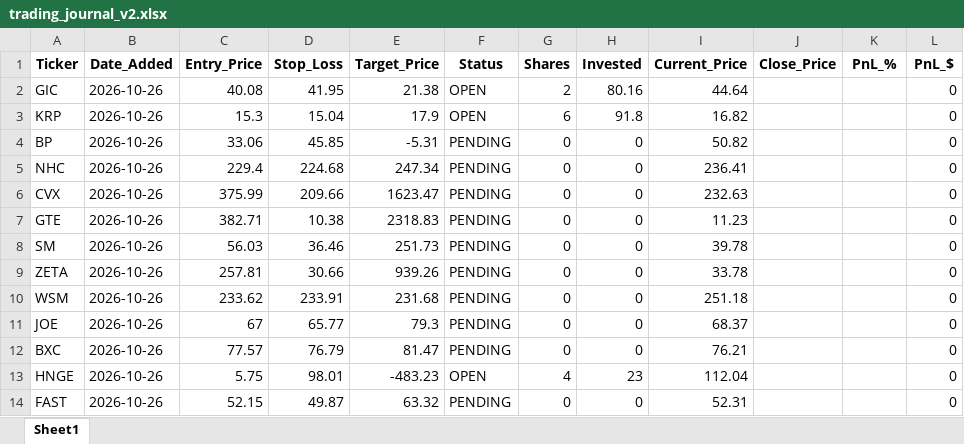
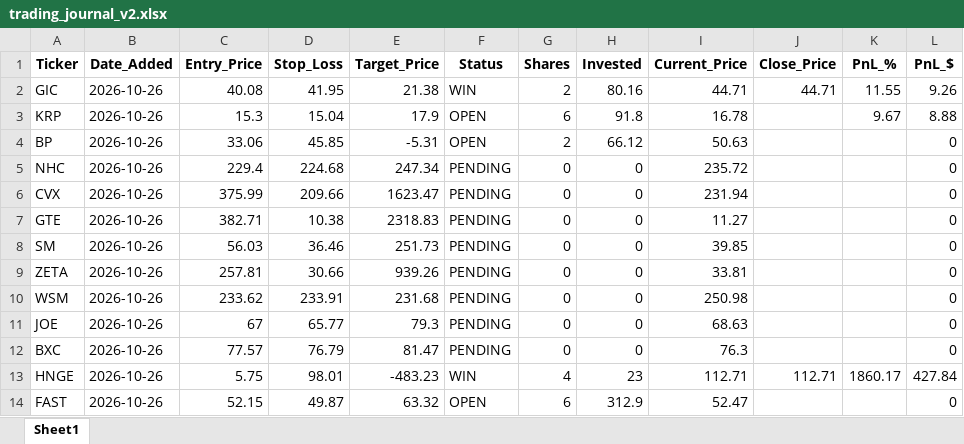
Before and after one commit to pppanio-cmd/stock-screener, an Excel workbook: trading_journal_v2.xlsx, sheet Sheet1, drawn as a sheet; values as stored, in another font and other column widths than the file's, no borders; the diff names each change by its address in the sheet, - before the commit and + after, or states it on an @@ line.

```diff
--- a/trading_journal_v2.xlsx (sheet Sheet1)
+++ b/trading_journal_v2.xlsx (sheet Sheet1)
-F2 (Status): OPEN
+F2 (Status): WIN
-I2 (Current_Price): 44.64
+I2 (Current_Price): 44.71
-J2 (Close_Price): (empty)
+J2 (Close_Price): 44.71
-K2 (PnL_%): (empty)
+K2 (PnL_%): 11.55
-L2 (PnL_$): 0
+L2 (PnL_$): 9.26
-I3 (Current_Price): 16.82
+I3 (Current_Price): 16.78
-K3 (PnL_%): (empty)
+K3 (PnL_%): 9.67
-L3 (PnL_$): 0
+L3 (PnL_$): 8.88
-F4 (Status): PENDING
+F4 (Status): OPEN
-G4 (Shares): 0
+G4 (Shares): 2
-H4 (Invested): 0
+H4 (Invested): 66.12
-I4 (Current_Price): 50.82
+I4 (Current_Price): 50.63
-I5 (Current_Price): 236.41
+I5 (Current_Price): 235.72
-I6 (Current_Price): 232.63
+I6 (Current_Price): 231.94
-I7 (Current_Price): 11.23
+I7 (Current_Price): 11.27
-I8 (Current_Price): 39.78
+I8 (Current_Price): 39.85
-I9 (Current_Price): 33.78
+I9 (Current_Price): 33.81
-I10 (Current_Price): 251.18
+I10 (Current_Price): 250.98
-I11 (Current_Price): 68.37
+I11 (Current_Price): 68.63
-I12 (Current_Price): 76.21
+I12 (Current_Price): 76.3
-F13 (Status): OPEN
+F13 (Status): WIN
-I13 (Current_Price): 112.04
+I13 (Current_Price): 112.71
-J13 (Close_Price): (empty)
+J13 (Close_Price): 112.71
-K13 (PnL_%): (empty)
+K13 (PnL_%): 1860.17
-L13 (PnL_$): 0
+L13 (PnL_$): 427.84
-F14 (Status): PENDING
+F14 (Status): OPEN
-G14 (Shares): 0
+G14 (Shares): 6
-H14 (Invested): 0
+H14 (Invested): 312.9
-I14 (Current_Price): 52.31
+I14 (Current_Price): 52.47
```
Also changed, not shown: 1 other file.
